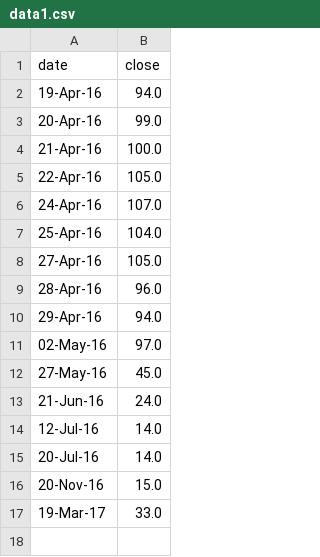
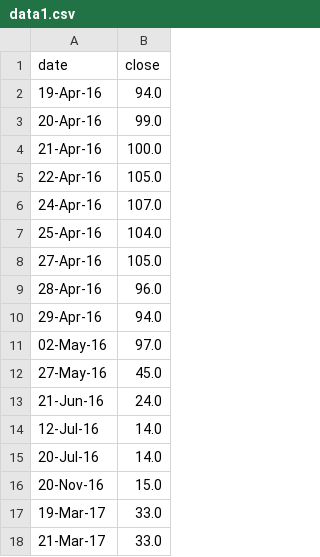
Before and after one commit to agitheo/EUJobs, a CSV file: data1.csv, drawn as a sheet; the diff names each change by its address in the sheet, - before the commit and + after, or states it on an @@ line.

```diff
--- a/data1.csv
+++ b/data1.csv
+row 18: 21-Mar-17 | 33.0
```
Also changed, not shown: data2.csv, 4 other files.
